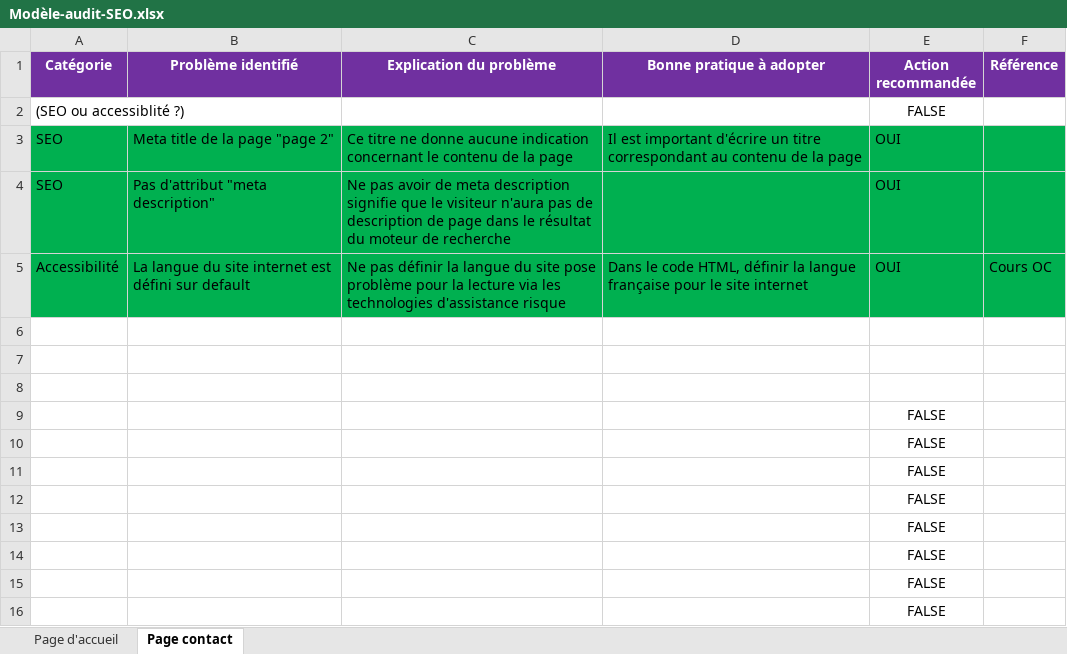
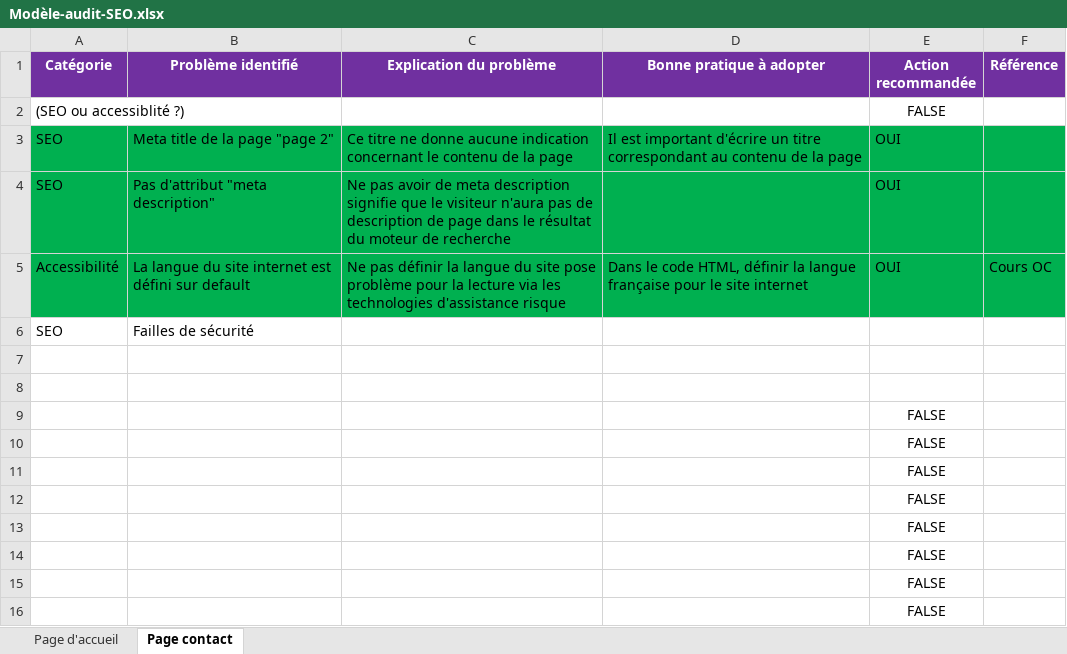
Before and after one commit to solennetardy/solennetardy-TardySolenne_4_11032021, an Excel workbook: Modèle-audit-SEO.xlsx, sheet Page contact, drawn as a sheet; values as stored, in another font and other column widths than the file's, no borders; the diff names each change by its address in the sheet, - before the commit and + after, or states it on an @@ line.

```diff
--- a/Modèle-audit-SEO.xlsx (sheet Page contact)
+++ b/Modèle-audit-SEO.xlsx (sheet Page contact)
-row 6: (empty)
+row 6: SEO | Failles de sécurité
```
Also changed, not shown: 4 other files.
